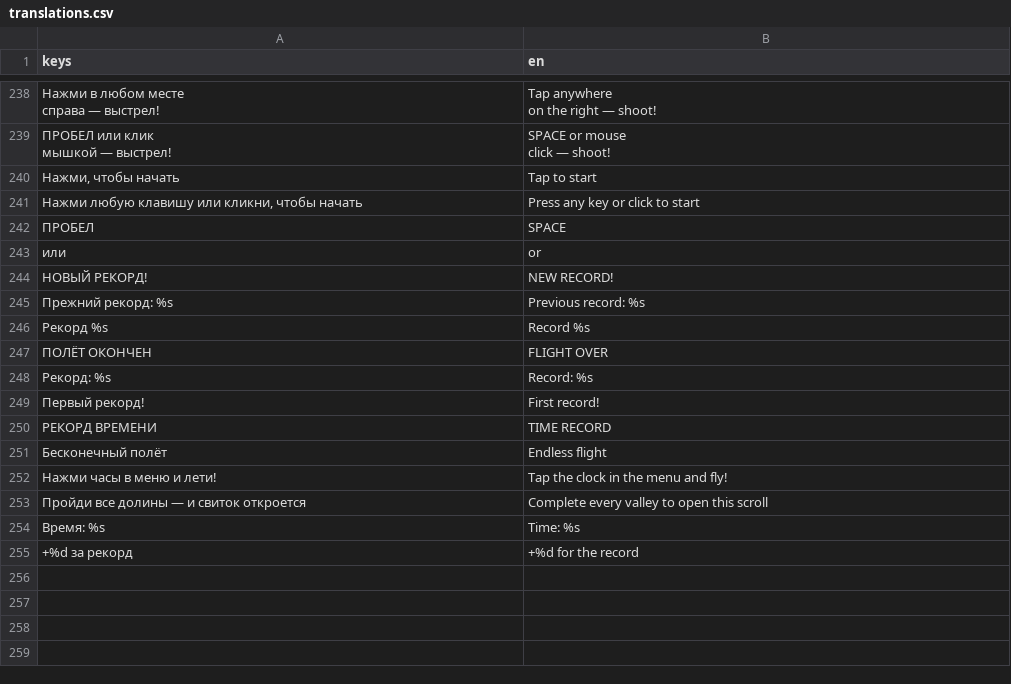
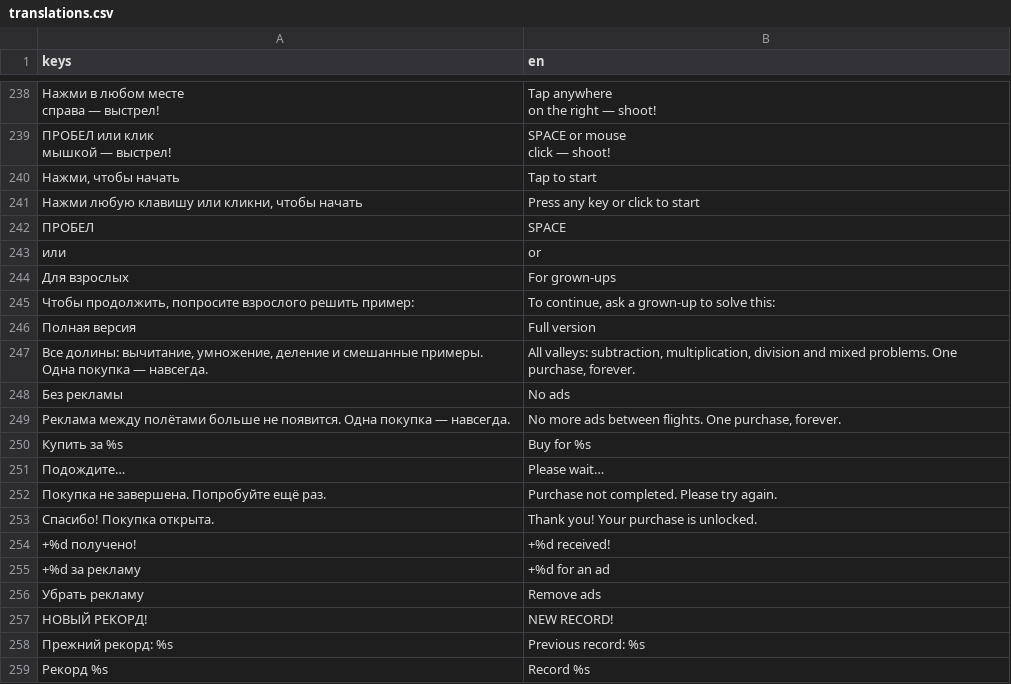
Before and after one commit to GGamezebo/quizmatik, a CSV file: src/common/localization/translations.csv, drawn as a sheet; only a part is shown, gaps mark what is left out; the shorter side is filled out with more unchanged rows.

```diff
--- a/src/common/localization/translations.csv
+++ b/src/common/localization/translations.csv
@@ -291,2 +291,15 @@ click — shoot!"
 или,or
+Для взрослых,For grown-ups
+"Чтобы продолжить, попросите взрослого решить пример:","To continue, ask a grown-up to solve this:"
+Полная версия,Full version
+"Все долины: вычитание, умножение, деление и смешанные примеры. Одна покупка — навсегда.","All valleys: subtraction, multiplication, division and mixed problems. One purchase, forever."
+Без рекламы,No ads
+Реклама между полётами больше не появится. Одна покупка — навсегда.,"No more ads between flights. One purchase, forever."
+Купить за %s,Buy for %s
+Подождите…,Please wait…
+Покупка не завершена. Попробуйте ещё раз.,Purchase not completed. Please try again.
+Спасибо! Покупка открыта.,Thank you! Your purchase is unlocked.
++%d получено!,+%d received!
++%d за рекламу,+%d for an ad
+Убрать рекламу,Remove ads
 НОВЫЙ РЕКОРД!,NEW RECORD!
```
Also changed, not shown: 48 other files.
